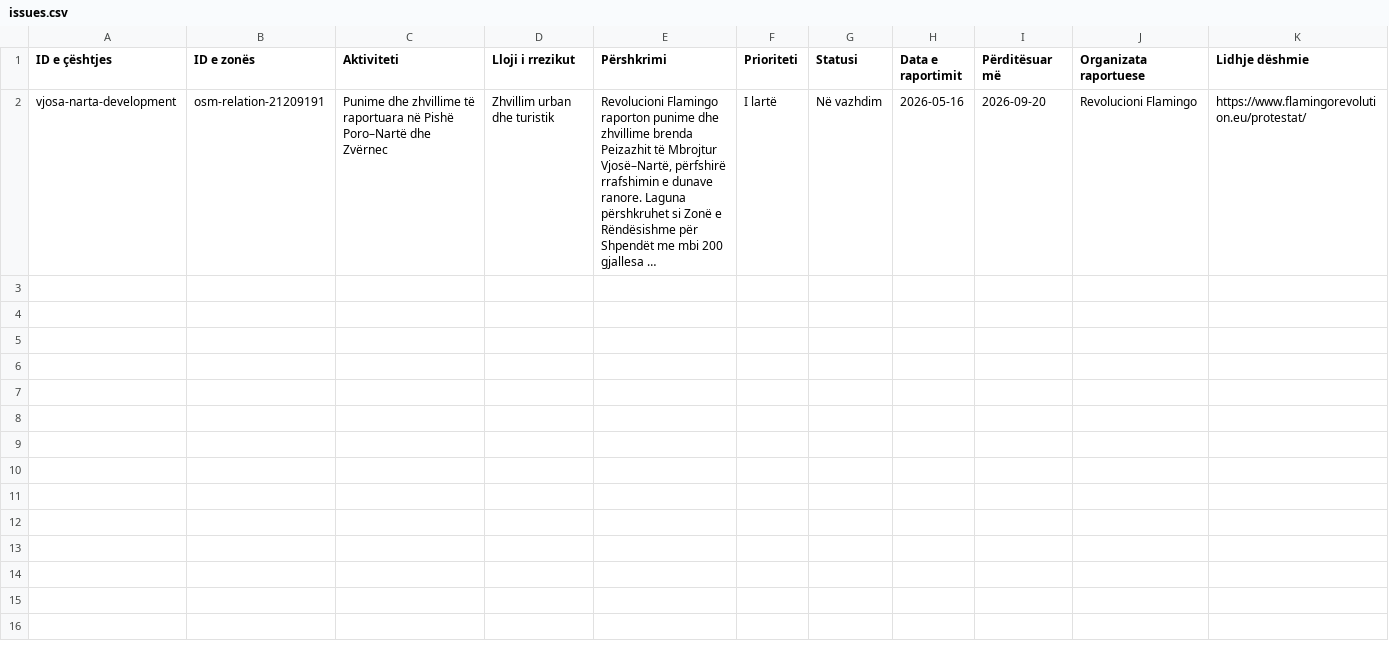
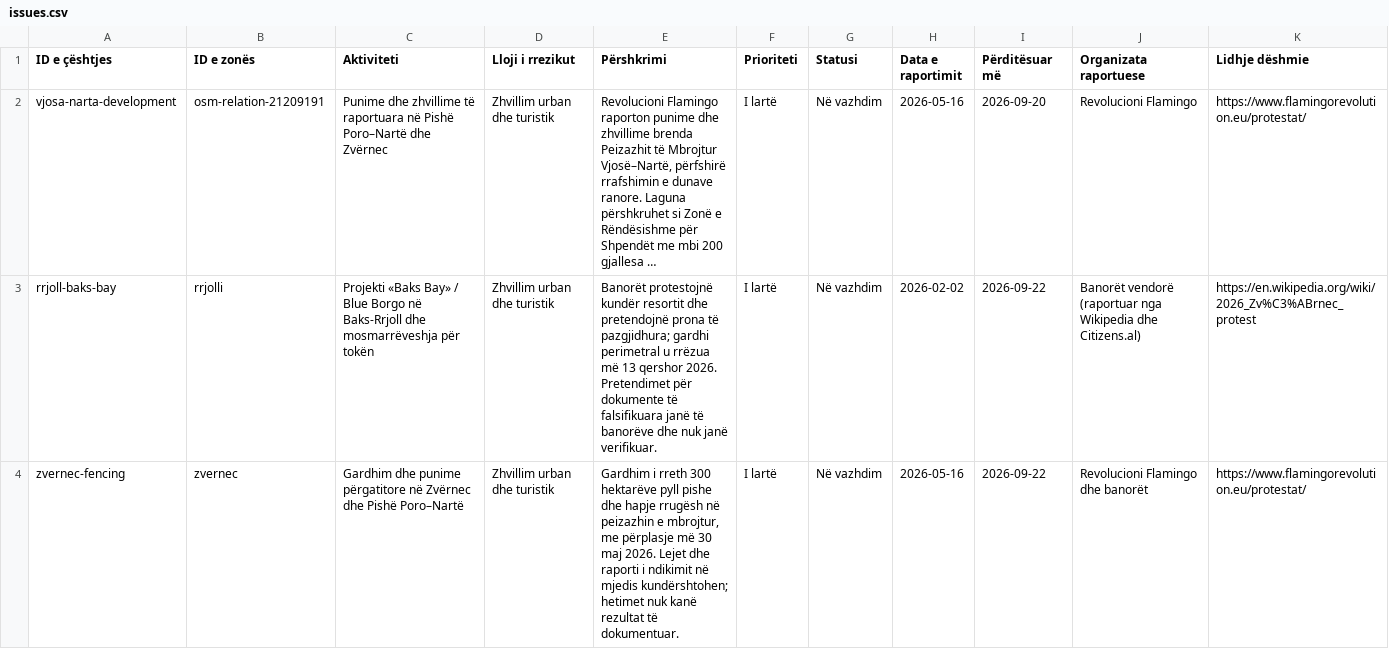
Before and after one commit to IllyrianBrains/heritage, a CSV file: data/issues.csv, drawn as a sheet; only a part is shown; long unchanged cells end in …; the diff covers the shown part only; the diff names each change by its address in the sheet, - before the commit and + after, or states it on an @@ line.

Commit message:
Added fixes for protestat

```diff
--- a/data/issues.csv
+++ b/data/issues.csv
+row 3: rrjoll-baks-bay | rrjolli | Projekti «Baks Bay» / Blue Borgo në Baks-Rrjoll dhe mosmarrëveshja për tokën | Zhvillim urban dhe turistik | Banorët protestojnë kundër resortit dhe pretendojnë prona të pazgjidhura; gardhi perimetral u rrëzua më 13 qershor 2026. Pretendimet për dokumente të falsifikuara janë të banorëve dhe nuk janë verifikuar. | I lartë | Në vazhdim | 2026-02-02 | 2026-09-22 | Banorët vendorë (raportuar nga Wikipedia dhe Citizens.al) | https://en.wikipedia.org/wiki/2026_Zv%C3%ABrnec_protest
+row 4: zvernec-fencing | zvernec | Gardhim dhe punime përgatitore në Zvërnec dhe Pishë Poro–Nartë | Zhvillim urban dhe turistik | Gardhim i rreth 300 hektarëve pyll pishe dhe hapje rrugësh në peizazhin e mbrojtur, me përplasje më 30 maj 2026. Lejet dhe raporti i ndikimit në mjedis kundërshtohen; hetimet nuk kanë rezultat të dokumentuar. | I lartë | Në vazhdim | 2026-05-16 | 2026-09-22 | Revolucioni Flamingo dhe banorët | https://www.flamingorevolution.eu/protestat/
```
Also changed, not shown: 5 added rows elsewhere in this file, 38 other files.
